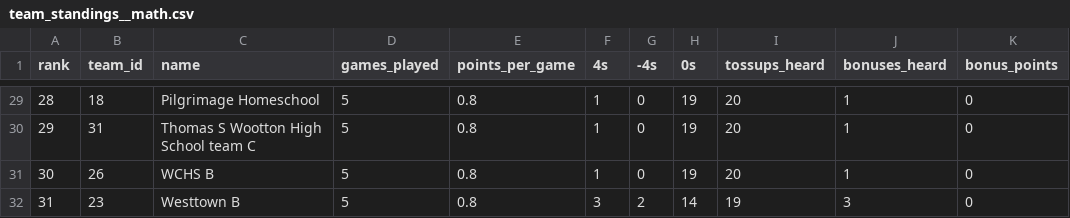
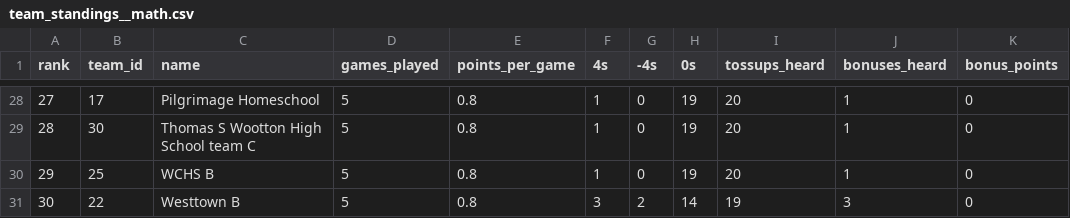
Before and after one commit to xpoes123/scibowl-org, a CSV file: stats/johns-hopkins-invitational/team_standings__math.csv, drawn as a sheet; only a part is shown, gaps mark what is left out; addresses are those after the commit; the diff covers the shown part only; the diff names each change by its address in the sheet, - before the commit and + after, or states it on an @@ line.

```diff
--- a/stats/johns-hopkins-invitational/team_standings__math.csv
+++ b/stats/johns-hopkins-invitational/team_standings__math.csv
@@ column A (rank) renumbered from row 24 down @@
-B28 (team_id): 18
+B28 (team_id): 17
-B29 (team_id): 31
+B29 (team_id): 30
-B30 (team_id): 26
+B30 (team_id): 25
-B31 (team_id): 23
+B31 (team_id): 22
```
Also changed, not shown: 1 added row, 2 removed rows and 24 edited cells elsewhere in this file, stats/johns-hopkins-invitational/individual_standings__energy.csv, stats/johns-hopkins-invitational/team_standings.csv, 12 other files.
